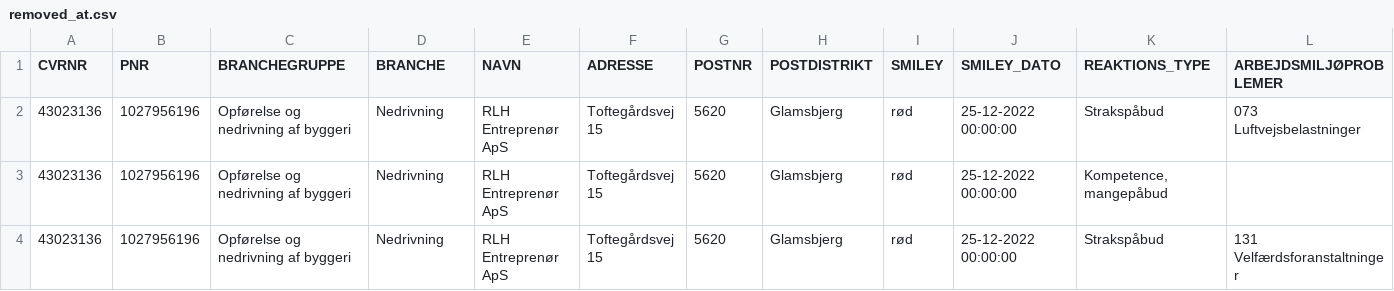
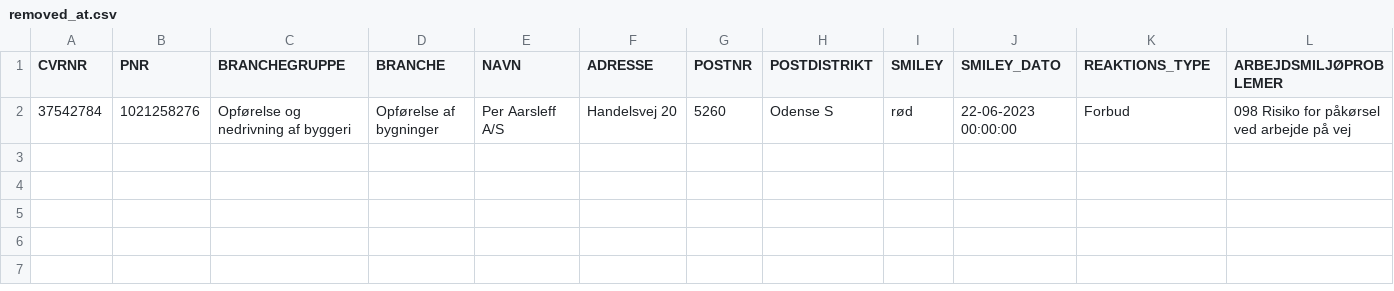
Before and after one commit to TV2-Fyn/scraping-af-arbejdstilsynets-smileyordning, a CSV file: csv/removed_at.csv, drawn as a sheet; only a part is shown; removed rows and columns are numbered as before the commit, all else as after; rows hold the shown columns only; the diff names each change by its address in the sheet, - before the commit and + after, or states it on an @@ line.

```diff
--- a/csv/removed_at.csv
+++ b/csv/removed_at.csv
-row 2: 43023136 | 1027956196 | Opførelse og nedrivning af byggeri | Nedrivning | RLH Entreprenør ApS | Toftegårdsvej 15 | 5620 | Glamsbjerg | rød | 25-12-2022 00:00:00 | Strakspåbud | 073 Luftvejsbelastninger
-row 3: 43023136 | 1027956196 | Opførelse og nedrivning af byggeri | Nedrivning | RLH Entreprenør ApS | Toftegårdsvej 15 | 5620 | Glamsbjerg | rød | 25-12-2022 00:00:00 | Kompetence, mangepåbud
-row 4: 43023136 | 1027956196 | Opførelse og nedrivning af byggeri | Nedrivning | RLH Entreprenør ApS | Toftegårdsvej 15 | 5620 | Glamsbjerg | rød | 25-12-2022 00:00:00 | Strakspåbud | 131 Velfærdsforanstaltninger
+row 2: 37542784 | 1021258276 | Opførelse og nedrivning af byggeri | Opførelse af bygninger | Per Aarsleff A/S | Handelsvej 20 | 5260 | Odense S | rød | 22-06-2023 00:00:00 | Forbud | 098 Risiko for påkørsel ved arbejde på vej
```
Also changed, not shown: csv/removed_pnr.csv.
